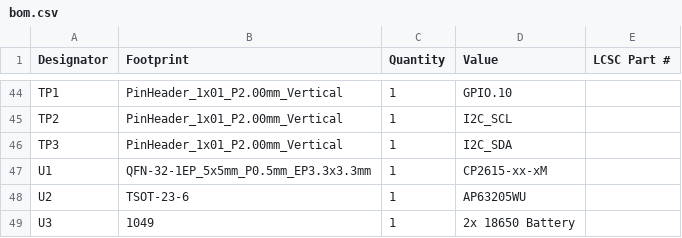
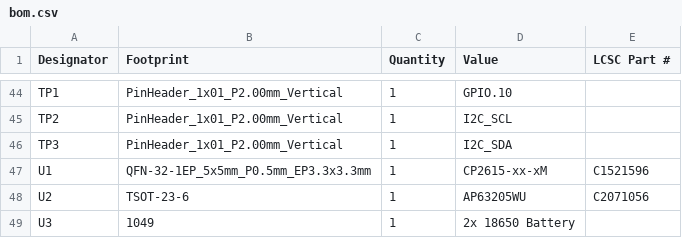
Before and after one commit to wafaffles/Miniamp, a CSV file: ECADModels_Production/bom.csv, drawn as a sheet; only a part is shown, gaps mark what is left out; the diff covers the shown part only.

```diff
--- a/ECADModels_Production/bom.csv
+++ b/ECADModels_Production/bom.csv
@@ -46,4 +46,4 @@ TP2,PinHeader_1x01_P2.00mm_Vertical,1,I2C_SCL,
 TP3,PinHeader_1x01_P2.00mm_Vertical,1,I2C_SDA,
-U1,QFN-32-1EP_5x5mm_P0.5mm_EP3.3x3.3mm,1,CP2615-xx-xM,
-U2,TSOT-23-6,1,AP63205WU,
+U1,QFN-32-1EP_5x5mm_P0.5mm_EP3.3x3.3mm,1,CP2615-xx-xM,C1521596
+U2,TSOT-23-6,1,AP63205WU,C2071056
 U3,1049,1,2x 18650 Battery,
```
Also changed, not shown: 11 edited cells elsewhere in this file, 3 other files.
